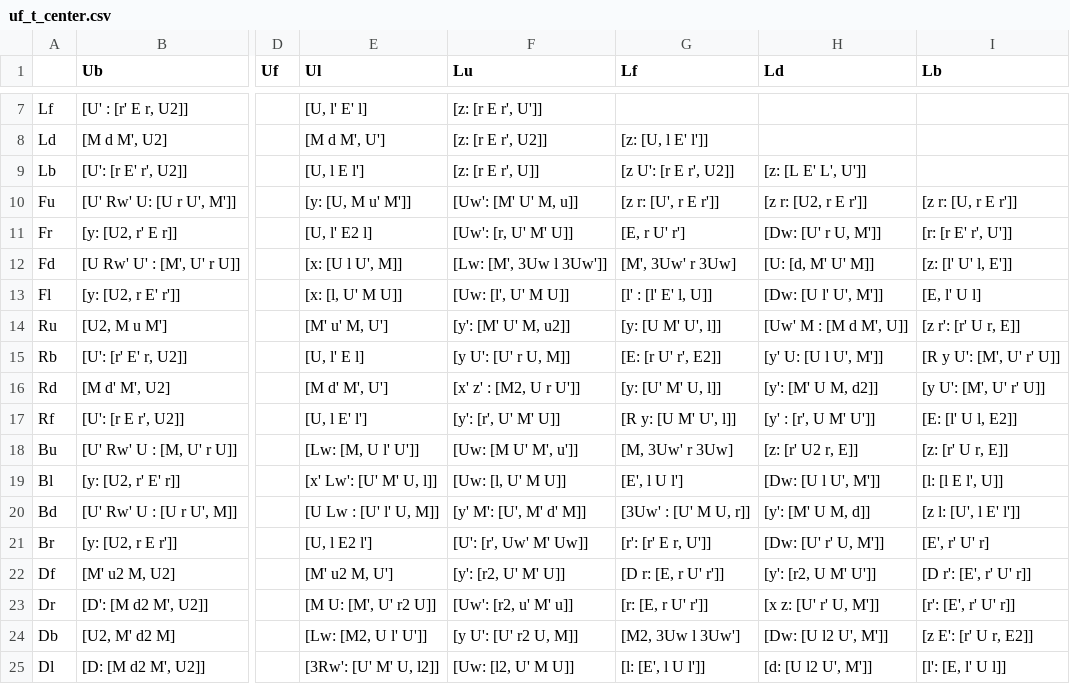
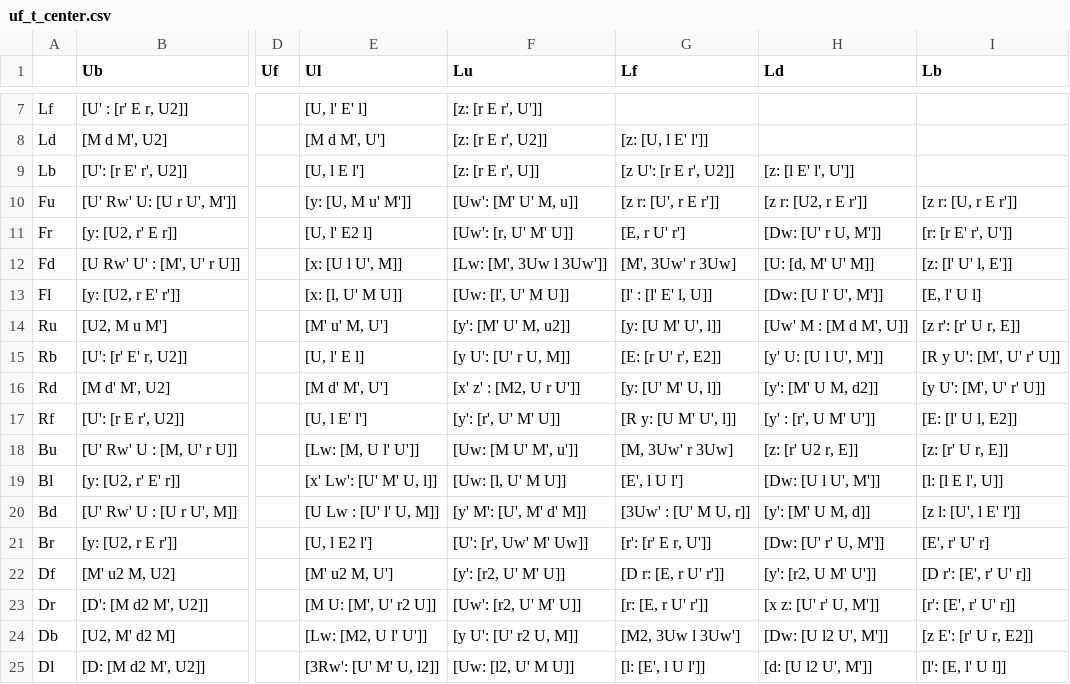
Before and after one commit to Lykos/cube_trainer, a CSV file: data/commutators/uf_t_center.csv, drawn as a sheet; only a part is shown, gaps mark what is left out; the diff names each change by its address in the sheet, - before the commit and + after, or states it on an @@ line.

```diff
--- a/data/commutators/uf_t_center.csv
+++ b/data/commutators/uf_t_center.csv
-H9 (Ld): [z: [L E' L', U']]
+H9 (Ld): [z: [l E' l', U']]
-F23 (Lu): [Uw': [r2, u' M' u]]
+F23 (Lu): [Uw': [r2, U' M' U]]
```
Also changed, not shown: data/commutators/fur_wing.csv, data/commutators/urf_x_center.csv.
